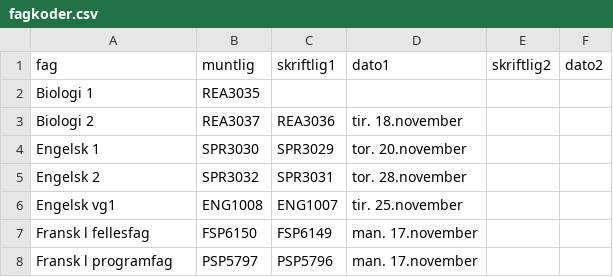
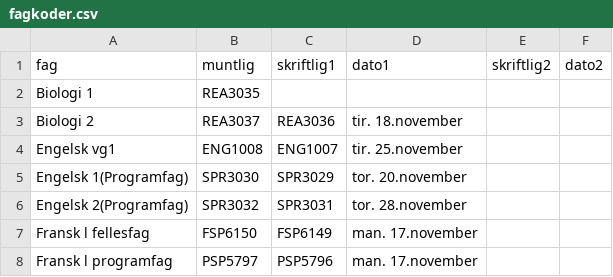
Before and after one commit to 43jakchr/Fagkode-2, a CSV file: fagkoder.csv, drawn as a sheet; only a part is shown; removed rows and columns are numbered as before the commit, all else as after; the diff names each change by its address in the sheet, - before the commit and + after, or states it on an @@ line.

Commit message:
Update fagkoder.csv

```diff
--- a/fagkoder.csv
+++ b/fagkoder.csv
-row 4: Engelsk 1 | SPR3030 | SPR3029 | tor. 20.november
-row 5: Engelsk 2 | SPR3032 | SPR3031 | tor. 28.november
+row 5: Engelsk 1(Programfag) | SPR3030 | SPR3029 | tor. 20.november
+row 6: Engelsk 2(Programfag) | SPR3032 | SPR3031 | tor. 28.november
```
